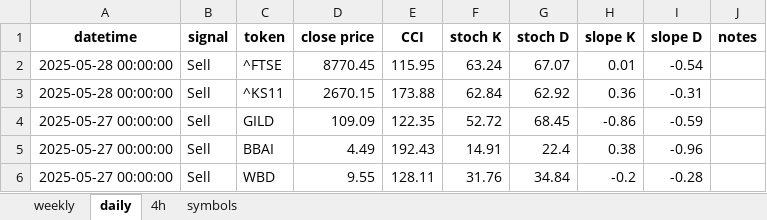
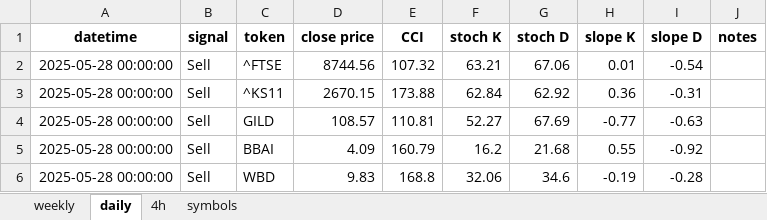
Before and after one commit to tomfahndrich/Roger_trading_syst, an Excel workbook: trading_synthesis.xlsx, sheet daily, drawn as a sheet; values as stored, in another font and other column widths than the file's, no borders; the diff names each change by its address in the sheet, - before the commit and + after, or states it on an @@ line.

```diff
--- a/trading_synthesis.xlsx (sheet daily)
+++ b/trading_synthesis.xlsx (sheet daily)
-D2 (close price): 8770.45
+D2 (close price): 8744.56
-E2 (CCI): 115.95
+E2 (CCI): 107.32
-F2 (stoch K): 63.24
+F2 (stoch K): 63.21
-G2 (stoch D): 67.07
+G2 (stoch D): 67.06
-A4:A6 (datetime): 2025-05-27 00:00:00
+A4:A6 (datetime): 2025-05-28 00:00:00
-D4 (close price): 109.09
+D4 (close price): 108.57
-E4 (CCI): 122.35
+E4 (CCI): 110.81
-F4 (stoch K): 52.72
+F4 (stoch K): 52.27
-G4 (stoch D): 68.45
+G4 (stoch D): 67.69
-H4 (slope K): -0.86
+H4 (slope K): -0.77
-I4 (slope D): -0.59
+I4 (slope D): -0.63
-D5 (close price): 4.49
+D5 (close price): 4.09
-E5 (CCI): 192.43
+E5 (CCI): 160.79
-F5 (stoch K): 14.91
+F5 (stoch K): 16.2
-G5 (stoch D): 22.4
+G5 (stoch D): 21.68
-H5 (slope K): 0.38
+H5 (slope K): 0.55
-I5 (slope D): -0.96
+I5 (slope D): -0.92
-D6 (close price): 9.55
+D6 (close price): 9.83
-E6 (CCI): 128.11
+E6 (CCI): 168.8
-F6 (stoch K): 31.76
+F6 (stoch K): 32.06
-G6 (stoch D): 34.84
+G6 (stoch D): 34.6
-H6 (slope K): -0.2
+H6 (slope K): -0.19
```
Also changed, not shown: sheet 4h, sheet weekly, 3 other files.
